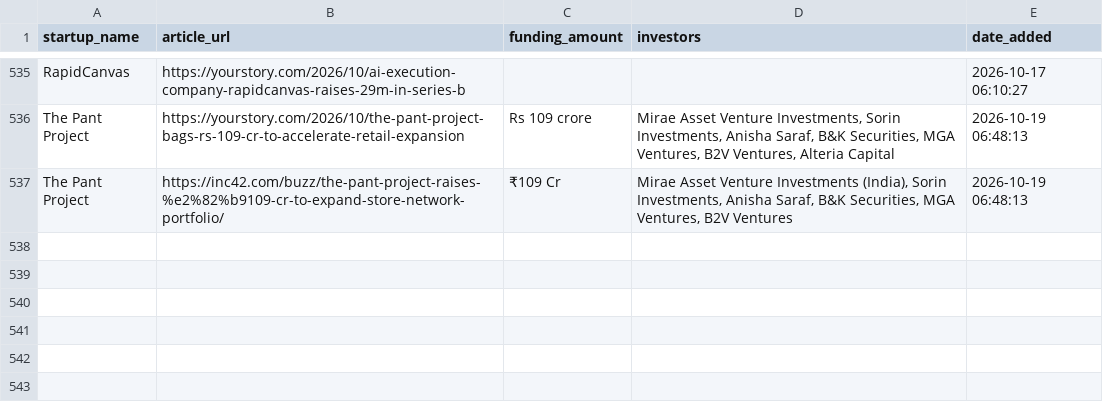
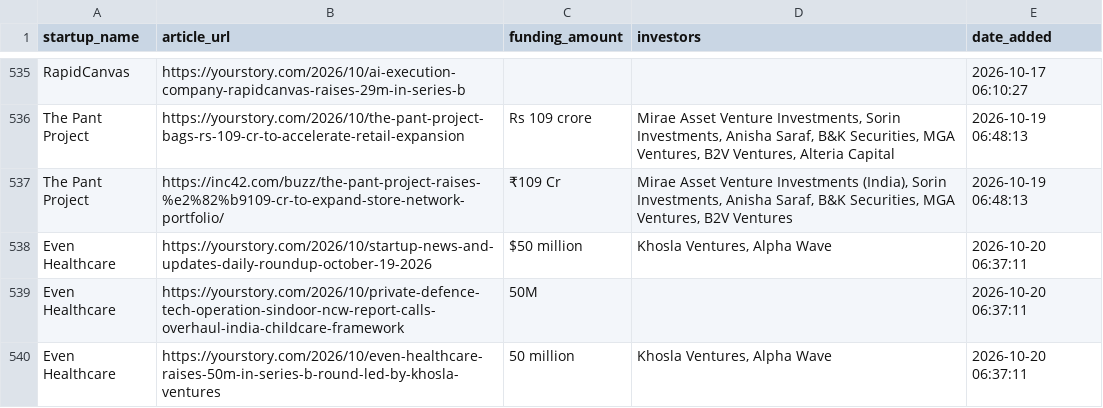
Before and after one commit to PRABAKAR05/startup-intelligence-agent, a CSV file: data/history.csv, drawn as a sheet; only a part is shown, gaps mark what is left out.

```diff
--- a/data/history.csv
+++ b/data/history.csv
@@ -537 +537,4 @@ The Pant Project,https://yourstory.com/2026/10/the-pant-project-bags-rs-109-cr-t
 The Pant Project,https://inc42.com/buzz/the-pant-project-raises-%e2%82%b9109-cr-to-expand-store-network-portfolio/,₹109 Cr,"Mirae Asset Venture Investments (India), Sorin Investments, Anisha Saraf, B&K Securities, MGA Ventures, B2V Ventures",2026-10-19 06:48:13
+Even Healthcare,https://yourstory.com/2026/10/startup-news-and-updates-daily-roundup-october-19-2026,$50 million,"Khosla Ventures, Alpha Wave",2026-10-20 06:37:11
+Even Healthcare,https://yourstory.com/2026/10/private-defence-tech-operation-sindoor-ncw-report-calls-overhaul-india-childcare-framework,50M,,2026-10-20 06:37:11
+Even Healthcare,https://yourstory.com/2026/10/even-healthcare-raises-50m-in-series-b-round-led-by-khosla-ventures,50 million,"Khosla Ventures, Alpha Wave",2026-10-20 06:37:11
```
